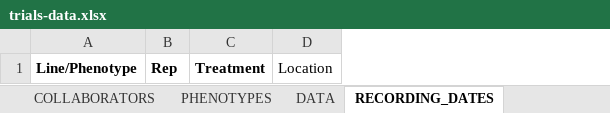
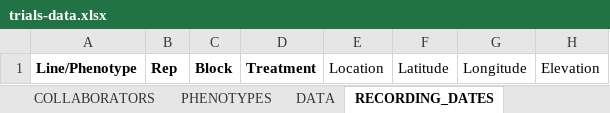
Before and after one commit to germinateplatform/germinate-data-templates, an Excel workbook: trials-data/trials-data.xlsx, sheet RECORDING_DATES, drawn as a sheet; values as stored, in another font and other column widths than the file's, no borders; table styles not drawn; the diff names each change by its address in the sheet, - before the commit and + after, or states it on an @@ line.

```diff
--- a/trials-data/trials-data.xlsx (sheet RECORDING_DATES)
+++ b/trials-data/trials-data.xlsx (sheet RECORDING_DATES)
+column C, row 1: Block
+column F, row 1: Latitude
+column G, row 1: Longitude
+column H, row 1: Elevation
```
Also changed, not shown: sheet DATA, sheet DATA_EXAMPLE, sheet RECORDING_DATES_EXAMPLE, sheet METADATA, sheet COLLABORATORS, chemical-compound-data/example-compound-data.xlsx, genotypic-data/allele-calls.xlsx, 17 other files.
